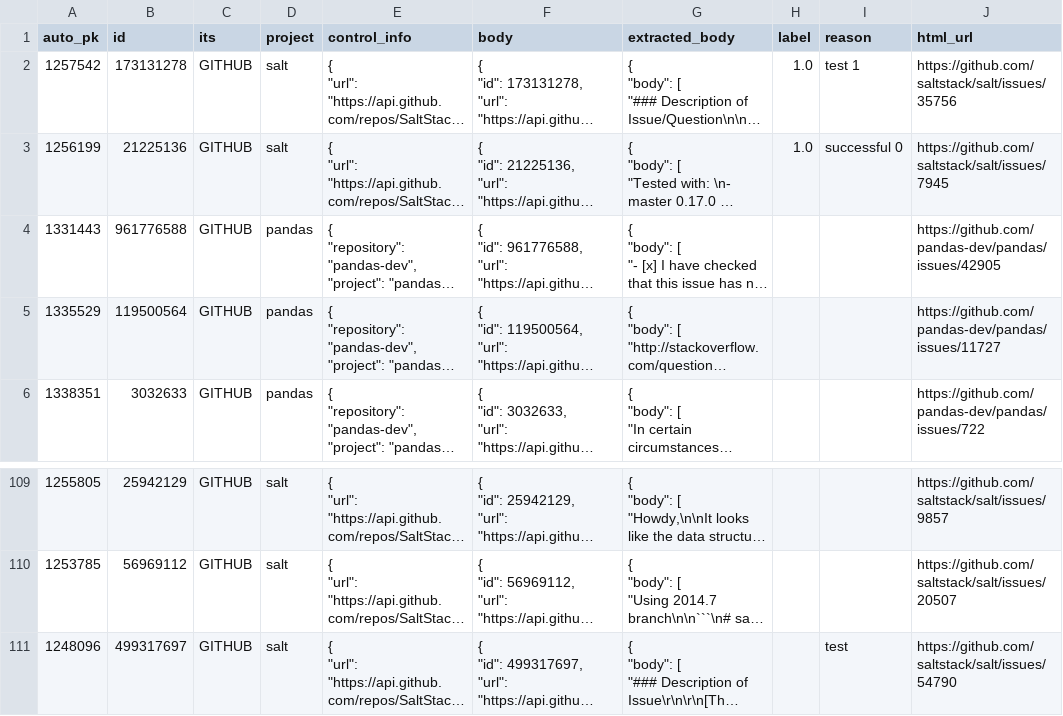
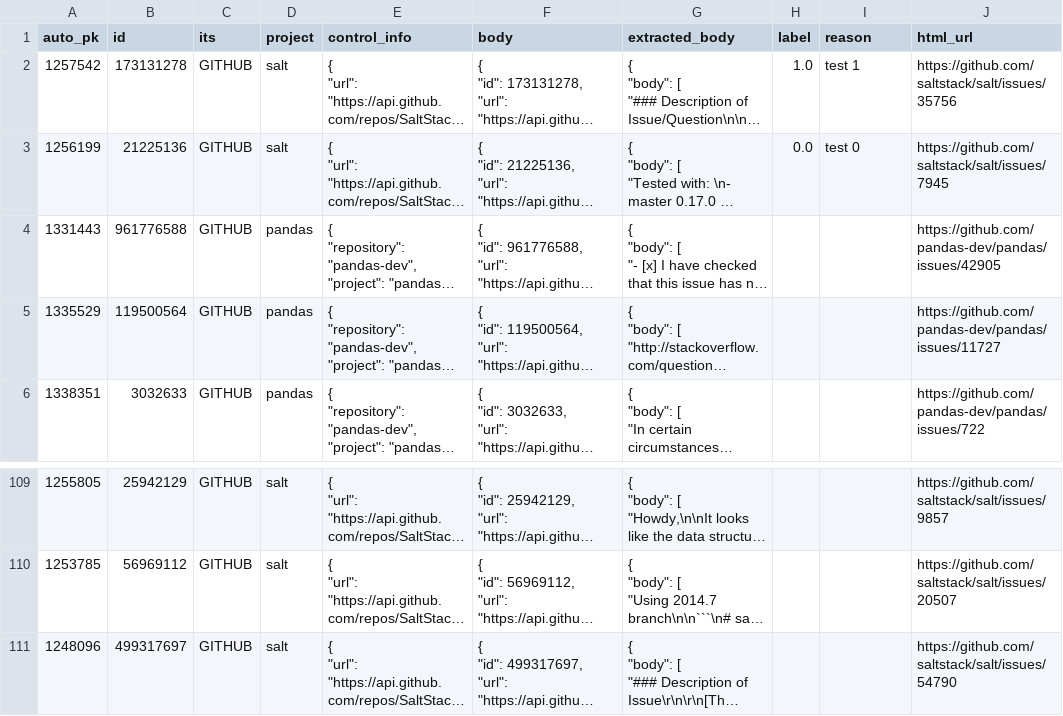
Before and after one commit to ttasnim68/LLM_label_app, a CSV file: dataset/label_Lukas.csv, drawn as a sheet; only a part is shown, gaps mark what is left out; long unchanged cells end in …; the diff names each change by its address in the sheet, - before the commit and + after, or states it on an @@ line.

Commit message:
Update dataset with new labels and reasons

```diff
--- a/dataset/label_Lukas.csv
+++ b/dataset/label_Lukas.csv
-H3 (label): 1.0
+H3 (label): 0.0
-I3 (reason): successful 0
+I3 (reason): test 0
-I111 (reason): test
+I111 (reason): (empty)
```
